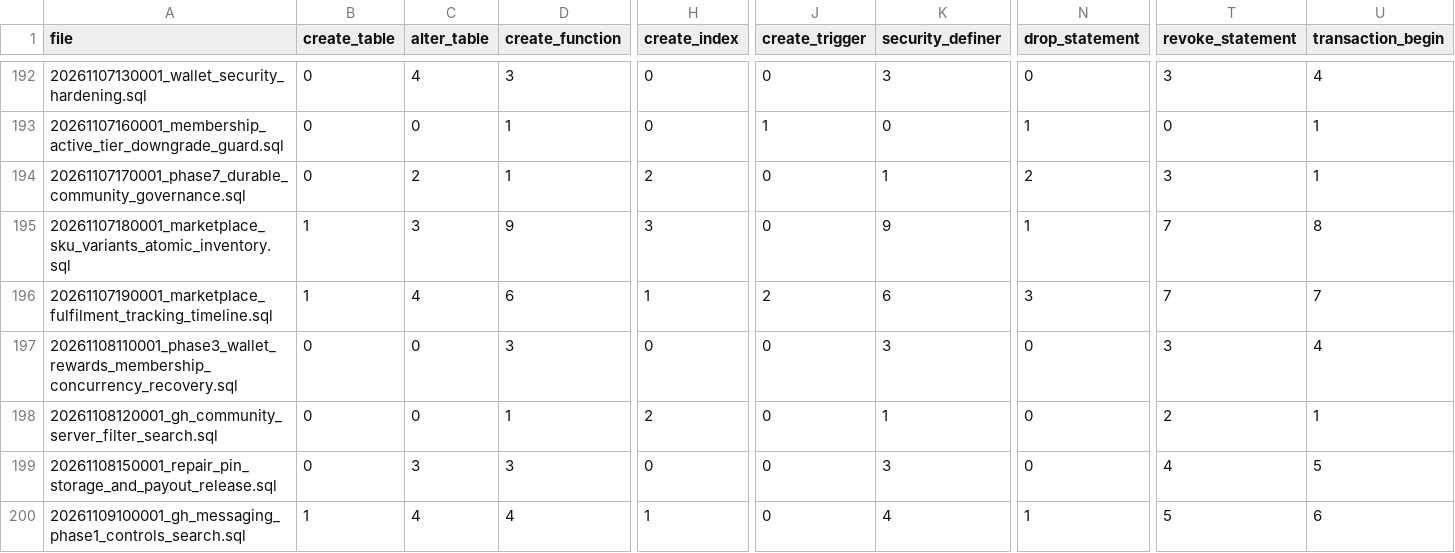
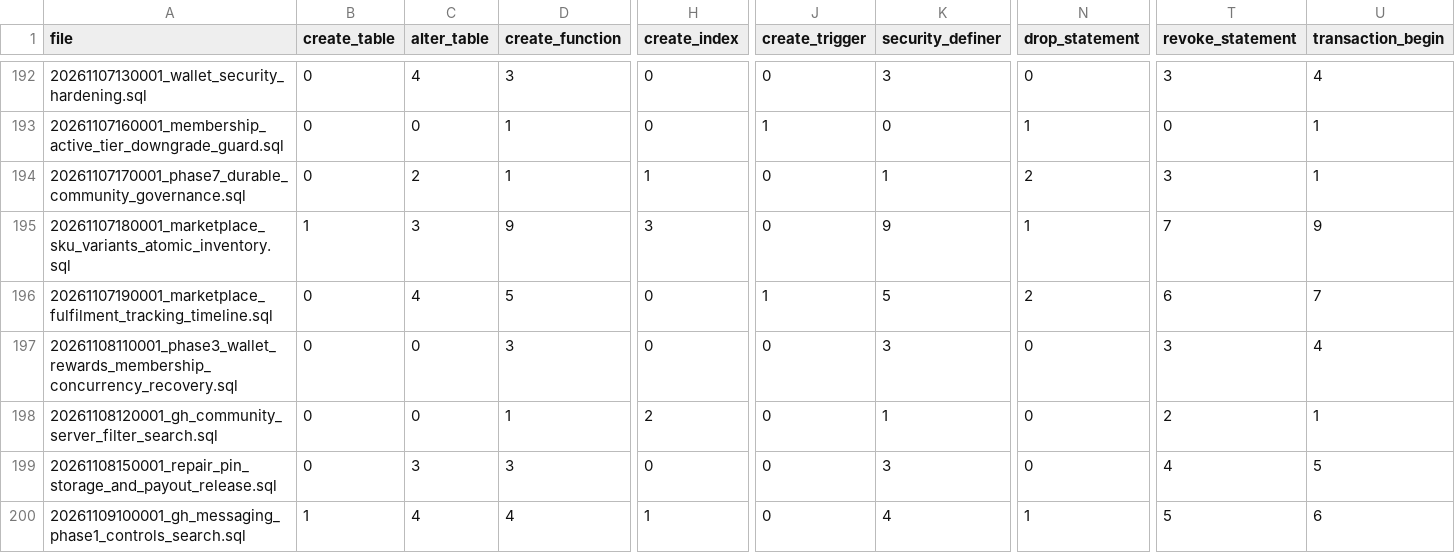
Before and after one commit to euclidaboGH/GH-CONNECT, a CSV file: docs/MIGRATION-STRUCTURAL-INVENTORY-2026-11-09.csv, drawn as a sheet; only a part is shown, gaps mark what is left out; the diff covers the shown part only; the diff names each change by its address in the sheet, - before the commit and + after, or states it on an @@ line.

```diff
--- a/docs/MIGRATION-STRUCTURAL-INVENTORY-2026-11-09.csv
+++ b/docs/MIGRATION-STRUCTURAL-INVENTORY-2026-11-09.csv
-H194 (create_index): 2
+H194 (create_index): 1
-U195 (transaction_begin): 8
+U195 (transaction_begin): 9
-B196 (create_table): 1
+B196 (create_table): 0
-D196 (create_function): 6
+D196 (create_function): 5
-H196 (create_index): 1
+H196 (create_index): 0
-J196 (create_trigger): 2
+J196 (create_trigger): 1
-K196 (security_definer): 6
+K196 (security_definer): 5
-N196 (drop_statement): 3
+N196 (drop_statement): 2
-T196 (revoke_statement): 7
+T196 (revoke_statement): 6
```
Also changed, not shown: 7 added rows and 3 edited cells elsewhere in this file, MIGRATION-SOURCE-MANIFEST.csv, 55 other files.
